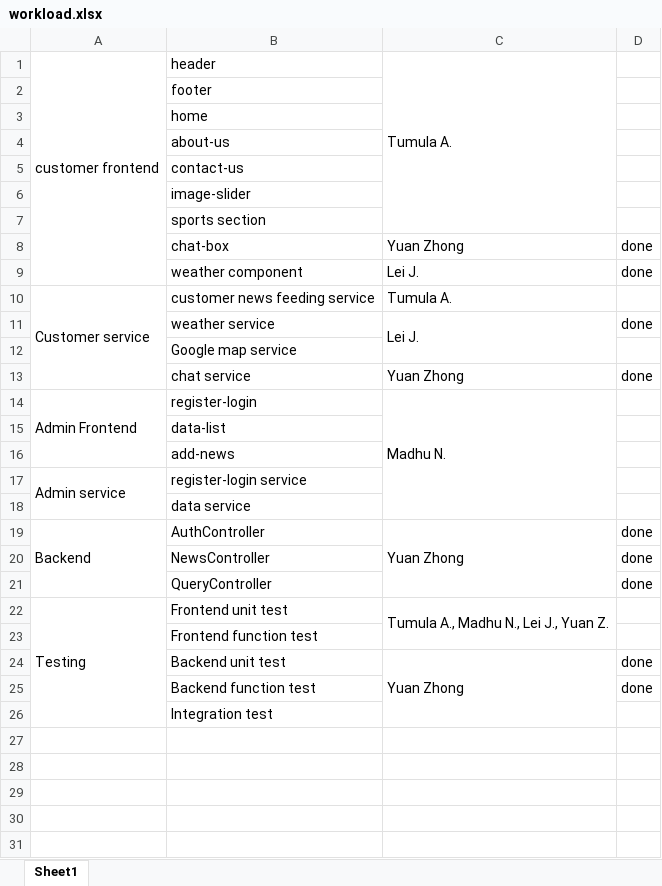
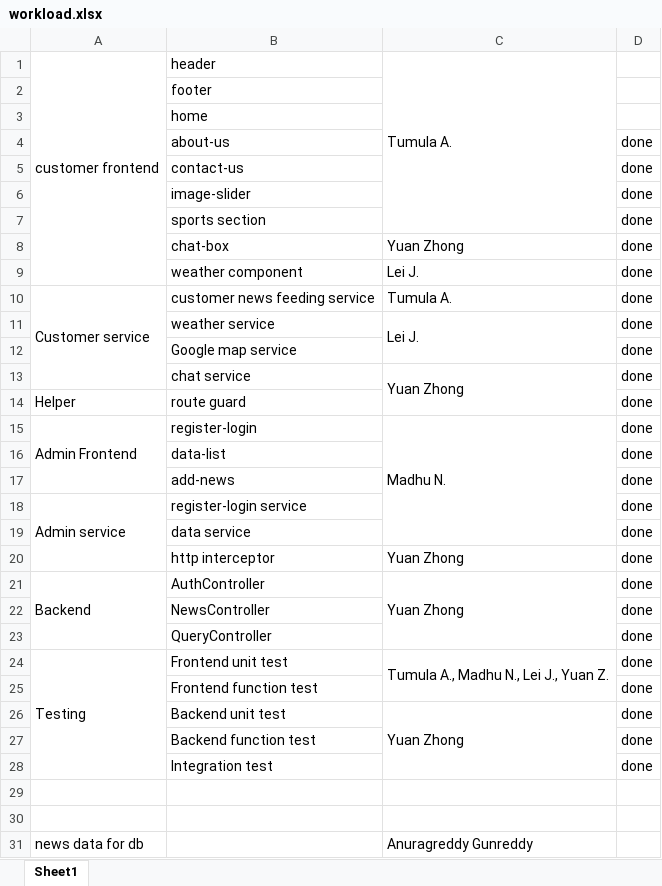
Before and after one commit to yzhong0502/Group04, an Excel workbook: workload.xlsx, sheet Sheet1, drawn as a sheet; values as stored, in another font and other column widths than the file's, no cell formats; addresses are those after the commit; the diff names each change by its address in the sheet, - before the commit and + after, or states it on an @@ line.

```diff
--- a/workload.xlsx (sheet Sheet1)
+++ b/workload.xlsx (sheet Sheet1)
-D4:D7: (empty)
+D4:D7: done
-D10: (empty)
+D10: done
-D12: (empty)
+D12: done
+C13:C14 merged
+row 14: Helper | route guard |  | done
-D15:D19: (empty)
+D15:D19: done
+row 20:  | http interceptor | Yuan Zhong | done
-D24:D25: (empty)
+D24:D25: done
-D28: (empty)
+D28: done
+row 29: (empty)
+row 30: (empty)
+row 31: news data for db |  | Anuragreddy Gunreddy
```
Also changed, not shown: cell formats, 9 other files.
